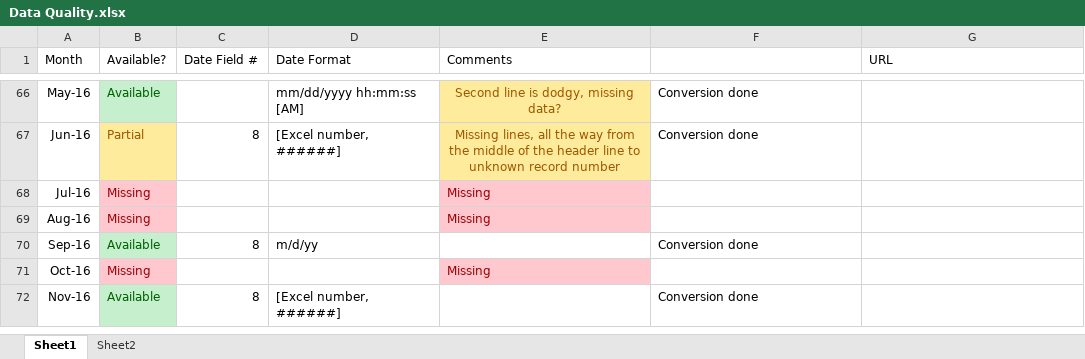
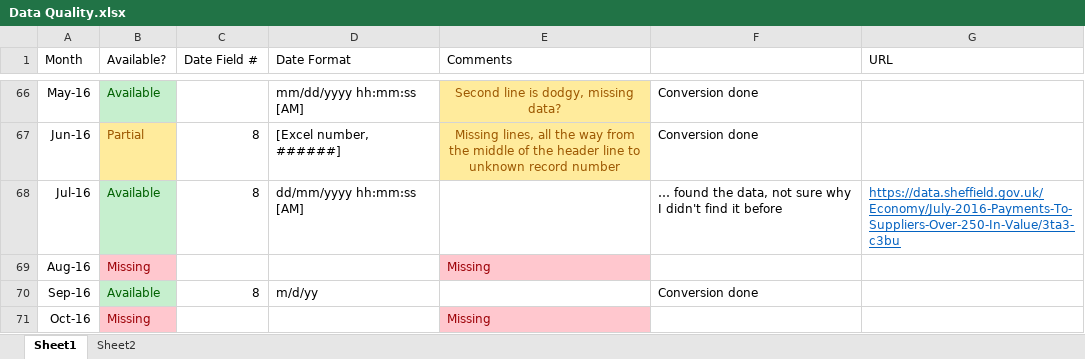
Before and after one commit to mattturner86/Sheffield-Spending-Data-Cleanup, an Excel workbook: Data Quality.xlsx, sheet Sheet1, drawn as a sheet; only a part is shown, gaps mark what is left out; the shorter side is filled out with more unchanged rows; values as stored, in another font and other column widths than the file's, no borders; the diff names each change by its address in the sheet, - before the commit and + after, or states it on an @@ line.

Commit message:
July 2016 data added
Not sure why, but I searched the council data website this morning and
the July 2016 data was there. I'm fairly sure it wasn't previously,
but the published date is well in the past, maybe I missed something.

```diff
--- a/Data Quality.xlsx (sheet Sheet1)
+++ b/Data Quality.xlsx (sheet Sheet1)
-B68 (Available?): Missing
+B68 (Available?): Available
@@ B68 fill: #FFC7CE → #C6EFCE, text colour: #9C0006 → #006100 @@
-C68 (Date Field #): (empty)
+C68 (Date Field #): 8
-D68 (Date Format): (empty)
+D68 (Date Format): dd/mm/yyyy hh:mm:ss [AM]
-E68 (Comments): Missing
+E68 (Comments): (empty)
-E68 fill: #FFC7CE
+E68 fill: none
-F68: (empty)
+F68: … found the data, not sure why I didn't find it before
-G68 (URL): (empty)
+G68 (URL): https://data.sheffield.gov.uk/Economy/July-2016-Payments-To-Suppliers-Over-250-In-Value/3ta3-c3bu
```
Also changed, not shown: 3 other files.
